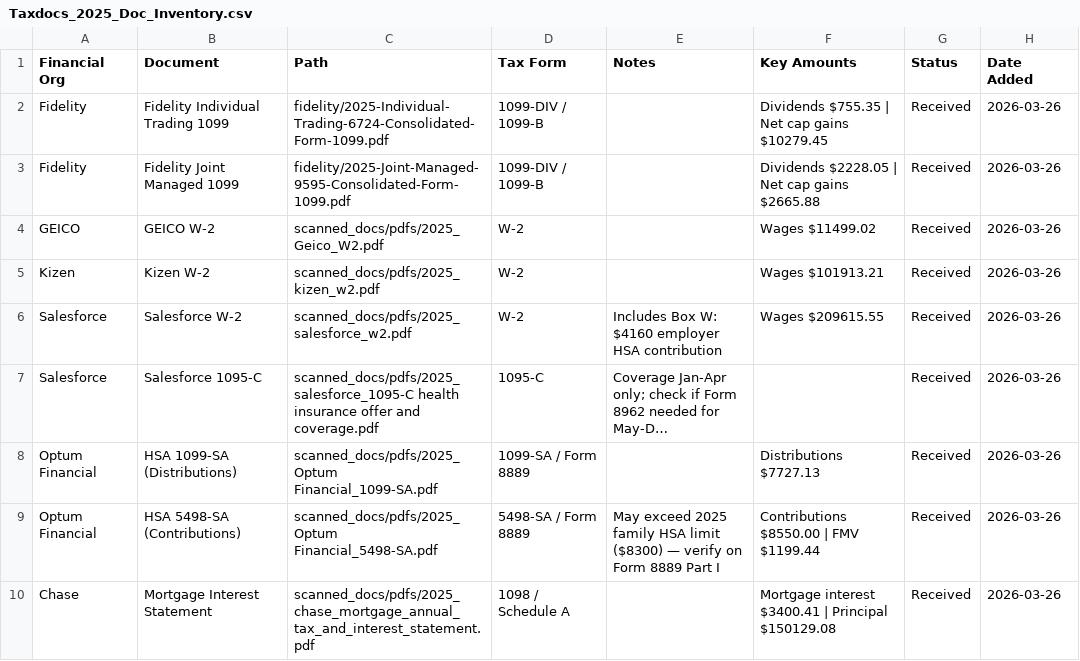
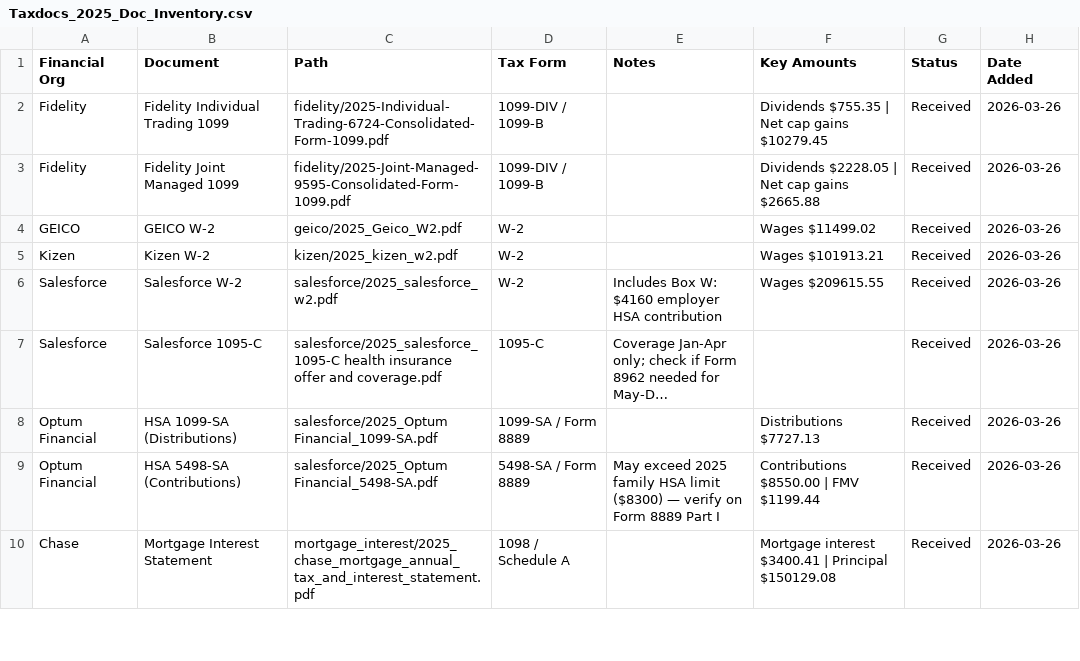
Before and after one commit to josephflu/fluckiger-taxes, a CSV file: taxes/2025/Taxdocs_2025_Doc_Inventory.csv, drawn as a sheet; only a part is shown; long unchanged cells end in …; the diff covers the shown part only; the diff names each change by its address in the sheet, - before the commit and + after, or states it on an @@ line.

```diff
--- a/taxes/2025/Taxdocs_2025_Doc_Inventory.csv
+++ b/taxes/2025/Taxdocs_2025_Doc_Inventory.csv
-C4 (Path): scanned_docs/pdfs/2025_Geico_W2.pdf
+C4 (Path): geico/2025_Geico_W2.pdf
-C5 (Path): scanned_docs/pdfs/2025_kizen_w2.pdf
+C5 (Path): kizen/2025_kizen_w2.pdf
-C6 (Path): scanned_docs/pdfs/2025_salesforce_w2.pdf
+C6 (Path): salesforce/2025_salesforce_w2.pdf
-C7 (Path): scanned_docs/pdfs/2025_salesforce_1095-C health insurance…
+C7 (Path): salesforce/2025_salesforce_1095-C health insurance…
-C8 (Path): scanned_docs/pdfs/2025_Optum Financial_1099-SA.pdf
+C8 (Path): salesforce/2025_Optum Financial_1099-SA.pdf
-C9 (Path): scanned_docs/pdfs/2025_Optum Financial_5498-SA.pdf
+C9 (Path): salesforce/2025_Optum Financial_5498-SA.pdf
-C10 (Path): scanned_docs/pdfs/2025_chase_mortgage_annual_tax_and_interest_statement.pdf
+C10 (Path): mortgage_interest/2025_chase_mortgage_annual_tax_and_interest_statement.pdf
```
Also changed, not shown: 1 added row and 7 edited cells elsewhere in this file, 1 other file.
